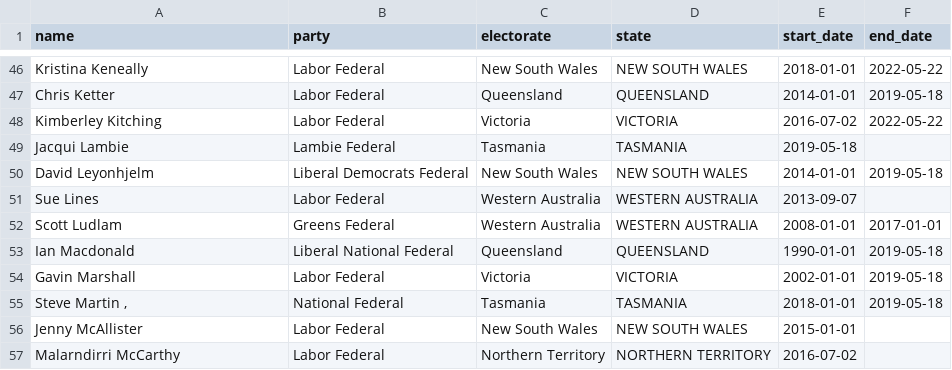
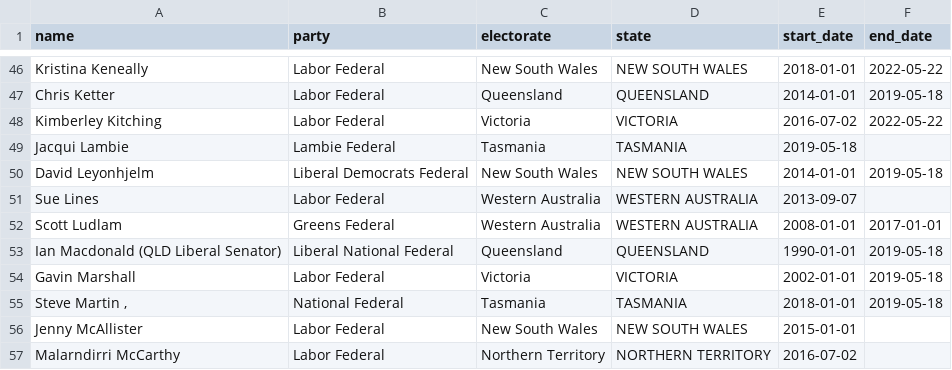
Before and after one commit to johnofsydney/lester, a CSV file: csv_data/wiki_feds_senators_ending_2019_cleaned.csv, drawn as a sheet; only a part is shown, gaps mark what is left out.

```diff
--- a/csv_data/wiki_feds_senators_ending_2019_cleaned.csv
+++ b/csv_data/wiki_feds_senators_ending_2019_cleaned.csv
@@ -52,3 +52,3 @@ Sue Lines,Labor Federal,Western Australia,WESTERN AUSTRALIA,2013-09-07,""
 Scott Ludlam,Greens Federal,Western Australia,WESTERN AUSTRALIA,2008-01-01,2017-01-01
-Ian Macdonald,Liberal National Federal,Queensland,QUEENSLAND,1990-01-01,2019-05-18
+Ian Macdonald (QLD Liberal Senator),Liberal National Federal,Queensland,QUEENSLAND,1990-01-01,2019-05-18
 Gavin Marshall,Labor Federal,Victoria,VICTORIA,2002-01-01,2019-05-18
```
Also changed, not shown: csv_data/raw/wiki_feds_current_senators.csv, csv_data/raw/wiki_feds_senators_ending_2019.csv, 8 other files.
